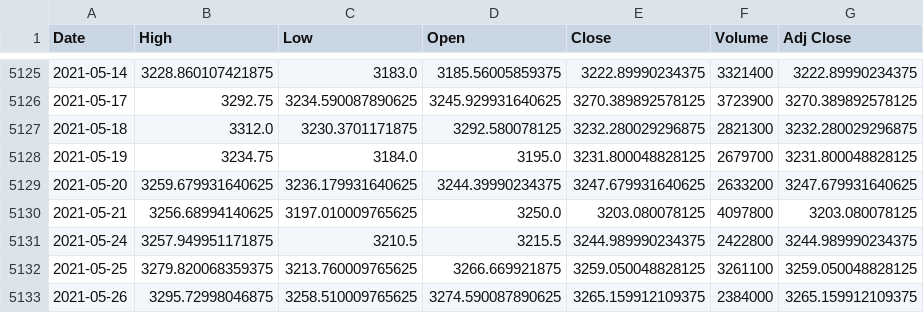
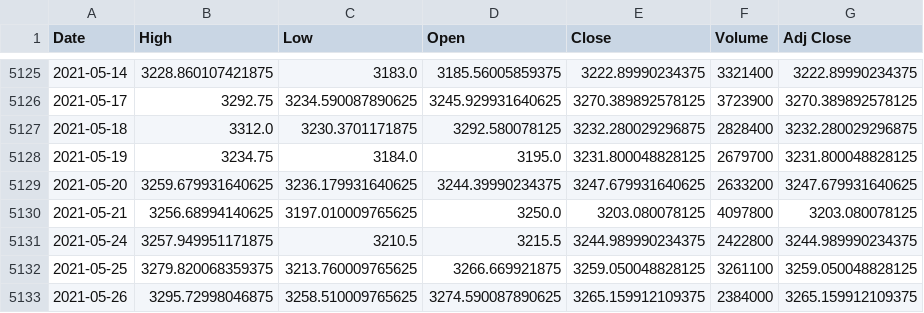
Before and after one commit to ravindra-rj/Stock-Representation-WebApp-py-, a CSV file: Stocks/AMZN.csv, drawn as a sheet; only a part is shown, gaps mark what is left out.

```diff
--- a/Stocks/AMZN.csv
+++ b/Stocks/AMZN.csv
@@ -5126,3 +5126,3 @@ Date,High,Low,Open,Close,Volume,Adj Close
 2021-05-17,3292.75,3234.590087890625,3245.929931640625,3270.389892578125,3723900,3270.389892578125
-2021-05-18,3312.0,3230.3701171875,3292.580078125,3232.280029296875,2821300,3232.280029296875
+2021-05-18,3312.0,3230.3701171875,3292.580078125,3232.280029296875,2828400,3232.280029296875
 2021-05-19,3234.75,3184.0,3195.0,3231.800048828125,2679700,3231.800048828125
```
Also changed, not shown: Stocks/BTC-CAD.csv, 3 other files.
